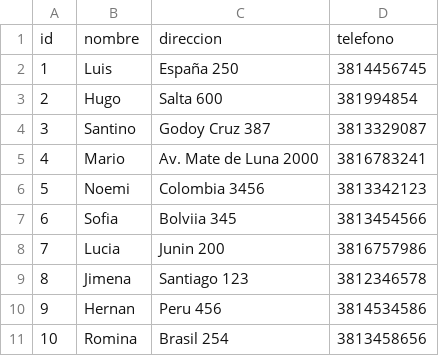
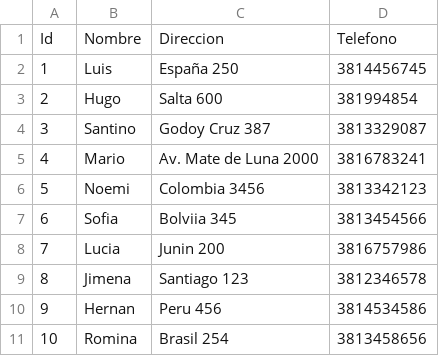
Before and after one commit to TallerDeLenguajes1/tl2-tp1-2023-guadaatim, a CSV file: Cadetes.csv, drawn as a sheet; removed rows and columns are numbered as before the commit, all else as after; the diff names each change by its address in the sheet, - before the commit and + after, or states it on an @@ line.

```diff
--- a/Cadetes.csv
+++ b/Cadetes.csv
-row 1: id | nombre | direccion | telefono
+row 1: Id | Nombre | Direccion | Telefono
```
Also changed, not shown: 3 other files.
